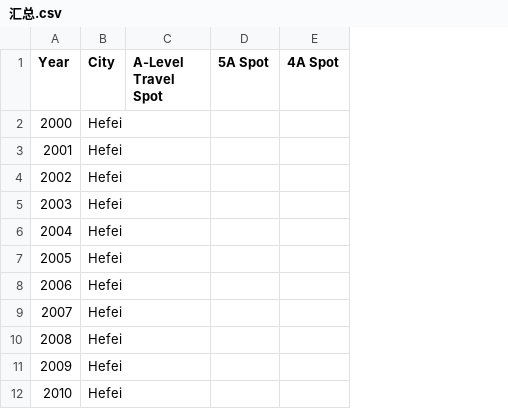
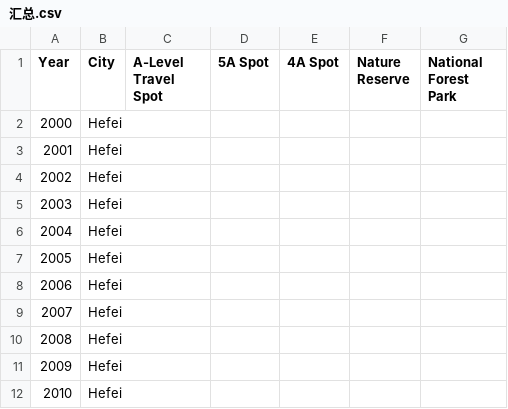
Before and after one commit to xuyou1999/DURF_climate_data, a CSV file: econ_data/汇总.csv, drawn as a sheet; only a part is shown; the diff names each change by its address in the sheet, - before the commit and + after, or states it on an @@ line.

```diff
--- a/econ_data/汇总.csv
+++ b/econ_data/汇总.csv
+column F (Nature Reserve), empty
+column G (National Forest Park), empty
```
Also changed, not shown: 2 other files.
